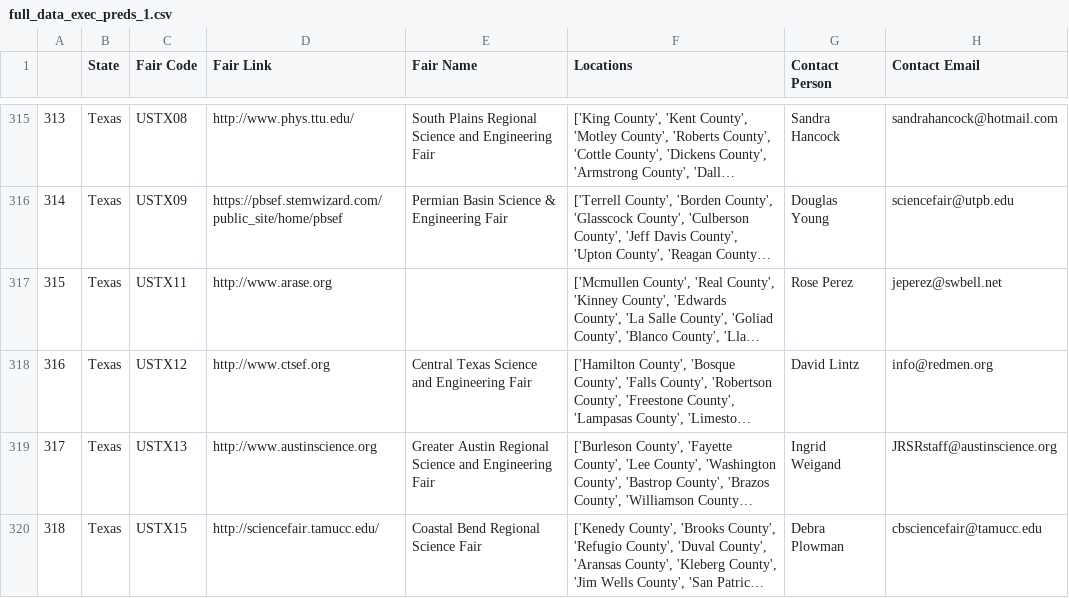
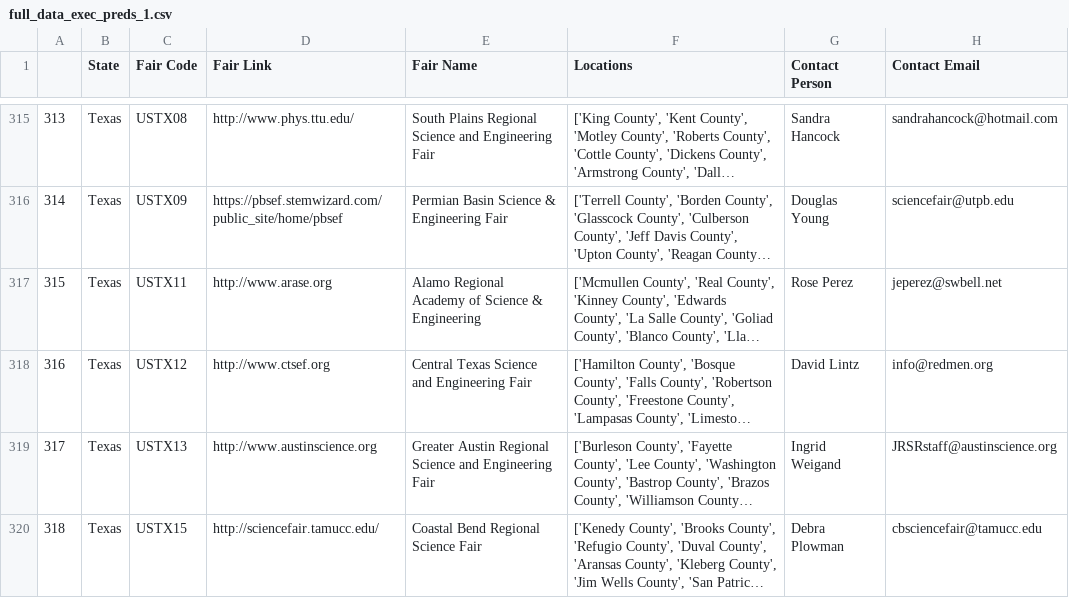
Before and after one commit to BRama10/pathways-backend, a CSV file: api/full_data_exec_preds_1.csv, drawn as a sheet; only a part is shown, gaps mark what is left out; long unchanged cells end in …; the diff names each change by its address in the sheet, - before the commit and + after, or states it on an @@ line.

```diff
--- a/api/full_data_exec_preds_1.csv
+++ b/api/full_data_exec_preds_1.csv
-E317 (Fair Name): (empty)
+E317 (Fair Name): Alamo Regional Academy of Science & Engineering
```
Also changed, not shown: 4 other files.
